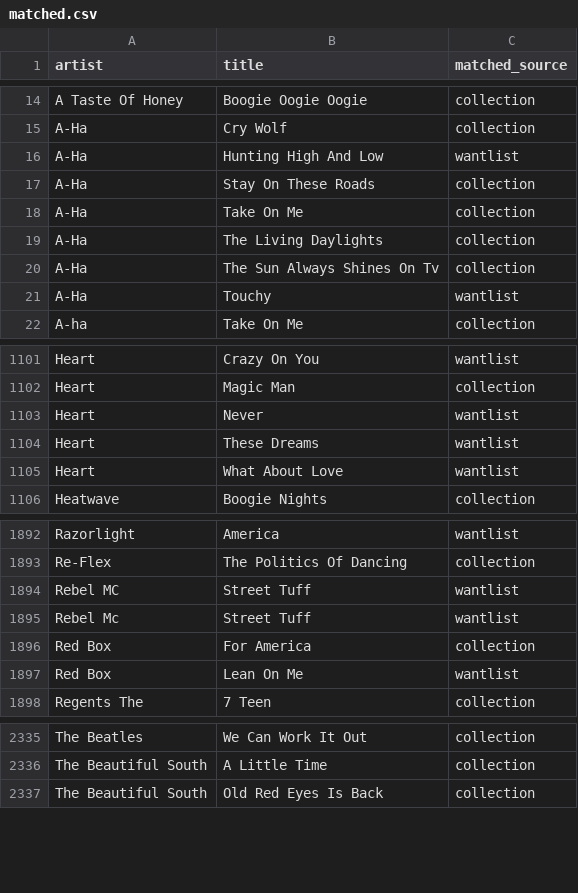
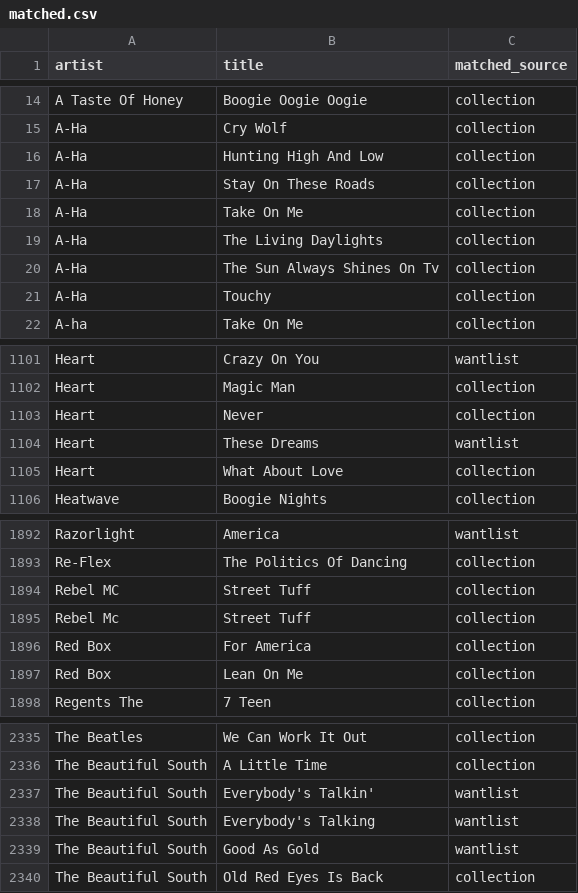
Before and after one commit to datamgmt/RadioPlayLists, a CSV file: data/matched/matched.csv, drawn as a sheet; only a part is shown, gaps mark what is left out; the diff covers the shown part only; the diff names each change by its address in the sheet, - before the commit and + after, or states it on an @@ line.

```diff
--- a/data/matched/matched.csv
+++ b/data/matched/matched.csv
-C16 (matched_source): wantlist
+C16 (matched_source): collection
-C21 (matched_source): wantlist
+C21 (matched_source): collection
-C1103 (matched_source): wantlist
+C1103 (matched_source): collection
-C1105 (matched_source): wantlist
+C1105 (matched_source): collection
-C1894:C1895 (matched_source): wantlist
+C1894:C1895 (matched_source): collection
-C1897 (matched_source): wantlist
+C1897 (matched_source): collection
+row 2337: The Beautiful South | Everybody's Talkin' | wantlist
+row 2338: The Beautiful South | Everybody's Talking | wantlist
+row 2339: The Beautiful South | Good As Gold | wantlist
```
Also changed, not shown: 47 edited cells elsewhere in this file, 1 other file.
